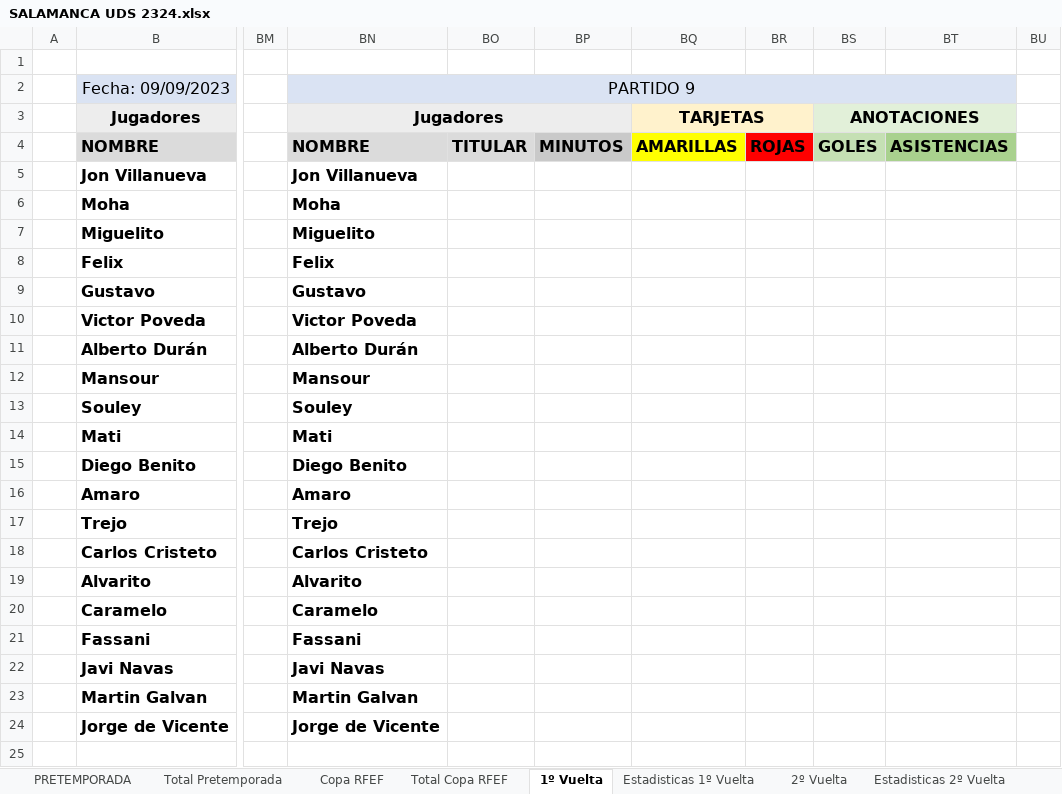
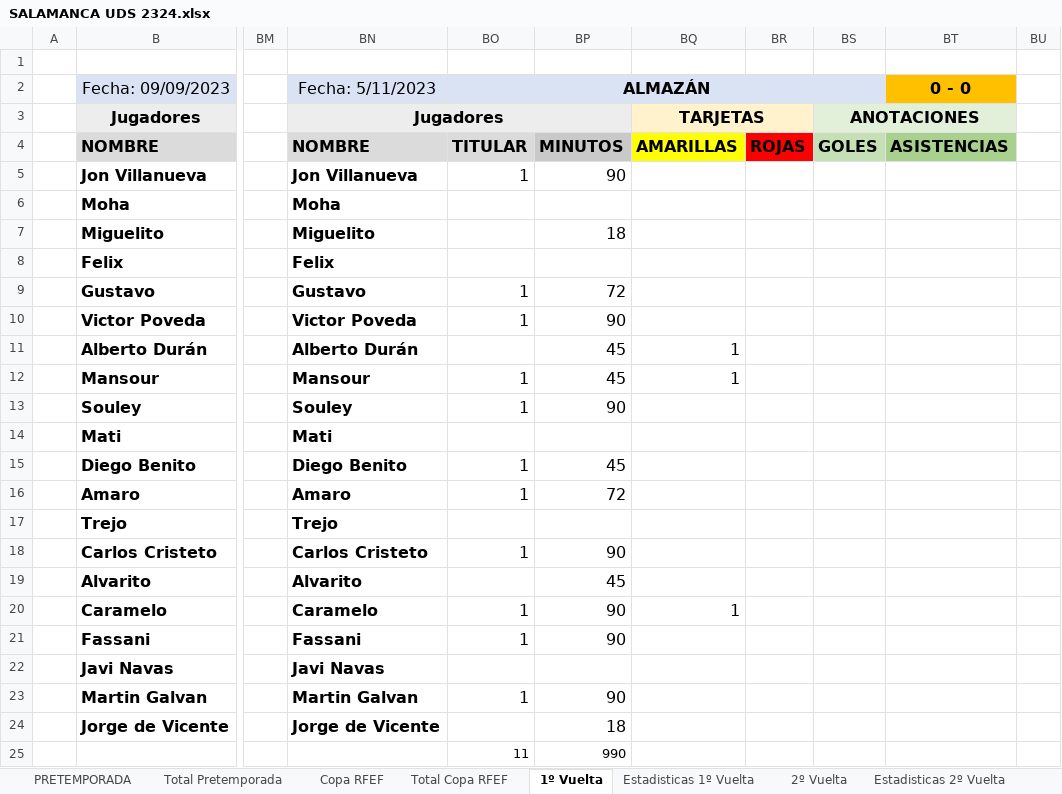
Before and after one commit to IvanAlonso4/APieDeCampoUDS, an Excel workbook: SALAMANCA UDS 2324.xlsx, sheet 1º Vuelta, drawn as a sheet; only a part is shown, gaps mark what is left out; values as stored, in another font and other column widths than the file's, no borders; the diff names each change by its address in the sheet, - before the commit and + after, or states it on an @@ line.

```diff
--- a/SALAMANCA UDS 2324.xlsx (sheet 1º Vuelta)
+++ b/SALAMANCA UDS 2324.xlsx (sheet 1º Vuelta)
-BN2: PARTIDO 9
+BN2: Fecha: 5/11/2023
-BN2:BT2 merged
-BO2: (empty)
+BO2: ALMAZÁN
+BO2:BS2 merged
-BT2: (empty)
+BT2: 0 - 0
-BT2 fill: #DAE3F3
+BT2 fill: #FFC000
-BO5 (ALMAZÁN): (empty)
+BO5 (ALMAZÁN): 1
-BP5: (empty)
+BP5: 90
-BP7: (empty)
+BP7: 18
-BO9:BO10 (ALMAZÁN): (empty)
+BO9:BO10 (ALMAZÁN): 1
-BP9: (empty)
+BP9: 72
-BP10: (empty)
+BP10: 90
-BP11:BP12: (empty)
+BP11:BP12: 45
-BQ11:BQ12: (empty)
+BQ11:BQ12: 1
-BO12:BO13 (ALMAZÁN): (empty)
+BO12:BO13 (ALMAZÁN): 1
-BP13: (empty)
+BP13: 90
-BO15:BO16 (ALMAZÁN): (empty)
+BO15:BO16 (ALMAZÁN): 1
-BP15: (empty)
+BP15: 45
-BP16: (empty)
+BP16: 72
-BO18 (ALMAZÁN): (empty)
+BO18 (ALMAZÁN): 1
-BP18: (empty)
+BP18: 90
-BP19: (empty)
+BP19: 45
-BO20:BO21 (ALMAZÁN): (empty)
+BO20:BO21 (ALMAZÁN): 1
-BP20:BP21: (empty)
+BP20:BP21: 90
-BQ20: (empty)
+BQ20: 1
-BO23 (ALMAZÁN): (empty)
+BO23 (ALMAZÁN): 1
-BP23: (empty)
+BP23: 90
-BP24: (empty)
+BP24: 18
-BO25 (ALMAZÁN): (empty)
+BO25 (ALMAZÁN): 11
-BP25: (empty)
+BP25: 990
```
Also changed, not shown: sheet Equipos (cálculos), sheet Clasificacion Final, sheet Clasificacion, sheet Estadisticas 1º Vuelta, sheet Estadisticas Totales, 4 other files.
